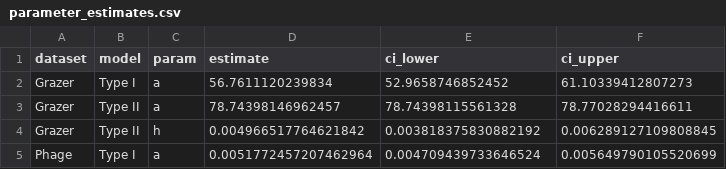
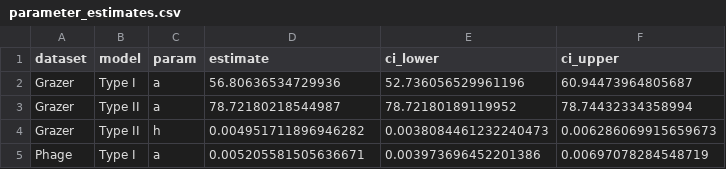
Before and after one commit to fribalet/PROMO_modelling, a CSV file: outputs/parameter_estimates.csv, drawn as a sheet.

```diff
--- a/outputs/parameter_estimates.csv
+++ b/outputs/parameter_estimates.csv
@@ -1,5 +1,5 @@
 dataset,model,param,estimate,ci_lower,ci_upper
-Grazer,Type I,a,56.7611120239834,52.9658746852452,61.10339412807273
-Grazer,Type II,a,78.74398146962457,78.74398115561328,78.77028294416611
-Grazer,Type II,h,0.004966517764621842,0.003818375830882192,0.006289127109808845
-Phage,Type I,a,0.0051772457207462964,0.004709439733646524,0.005649790105520699
+Grazer,Type I,a,56.80636534729936,52.736056529961196,60.94473964805687
+Grazer,Type II,a,78.72180218544987,78.72180189119952,78.74432334358994
+Grazer,Type II,h,0.004951711896946282,0.0038084461232240473,0.006286069915659673
+Phage,Type I,a,0.005205581505636671,0.003973696452201386,0.00697078284548719
```
Also changed, not shown: outputs/gof_table.csv, 14 other files.
